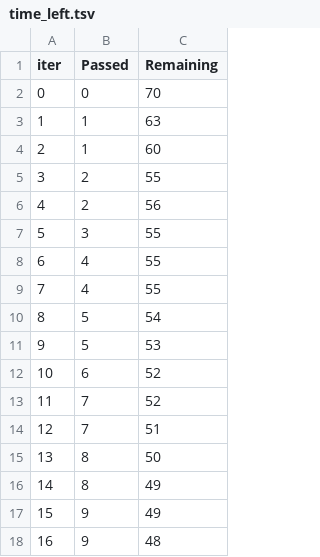
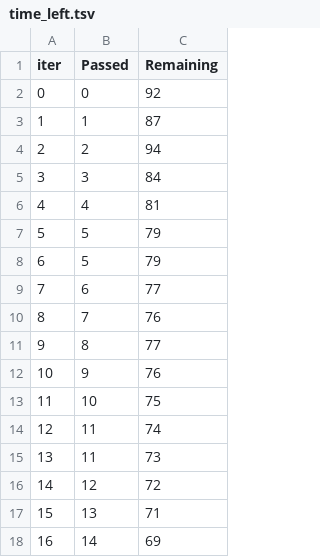
Before and after one commit to Dcodinginsane/mlproject, a TSV file: catboost_info/time_left.tsv, drawn as a sheet; only a part is shown; the diff covers the shown part only.

```diff
--- a/catboost_info/time_left.tsv
+++ b/catboost_info/time_left.tsv
@@ -1,18 +1,18 @@
 iter	Passed	Remaining
-0	0	70
-1	1	63
-2	1	60
-3	2	55
-4	2	56
-5	3	55
-6	4	55
-7	4	55
-8	5	54
-9	5	53
-10	6	52
-11	7	52
-12	7	51
-13	8	50
-14	8	49
-15	9	49
-16	9	48
+0	0	92
+1	1	87
+2	2	94
+3	3	84
+4	4	81
+5	5	79
+6	5	79
+7	6	77
+8	7	76
+9	8	77
+10	9	76
+11	10	75
+12	11	74
+13	11	73
+14	12	72
+15	13	71
+16	14	69
```
Also changed, not shown: 163 edited cells elsewhere in this file, 7 other files.
